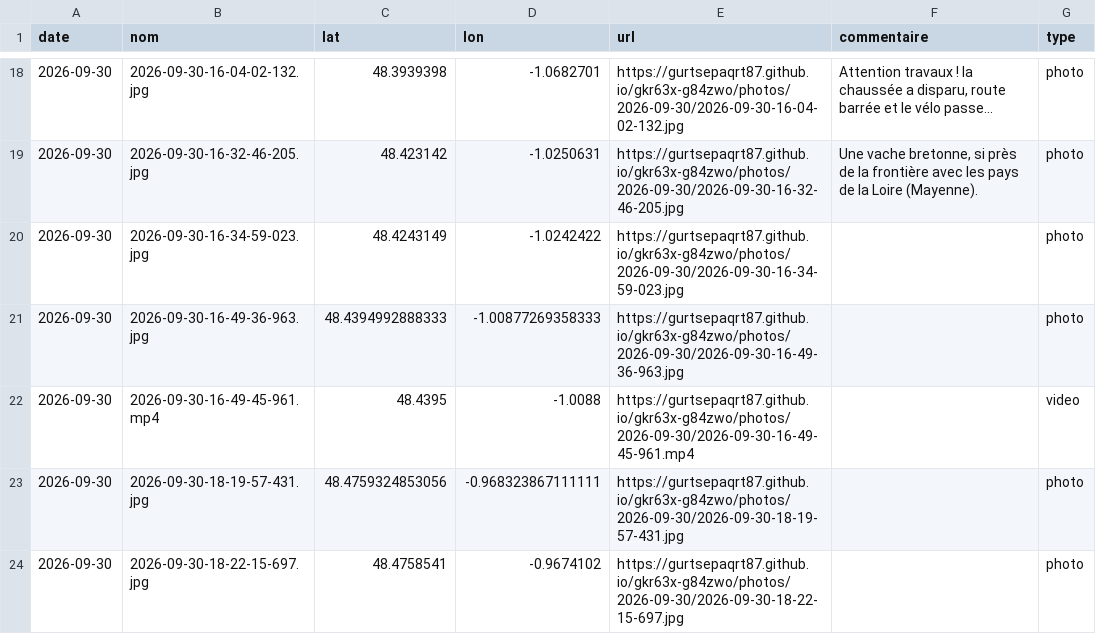
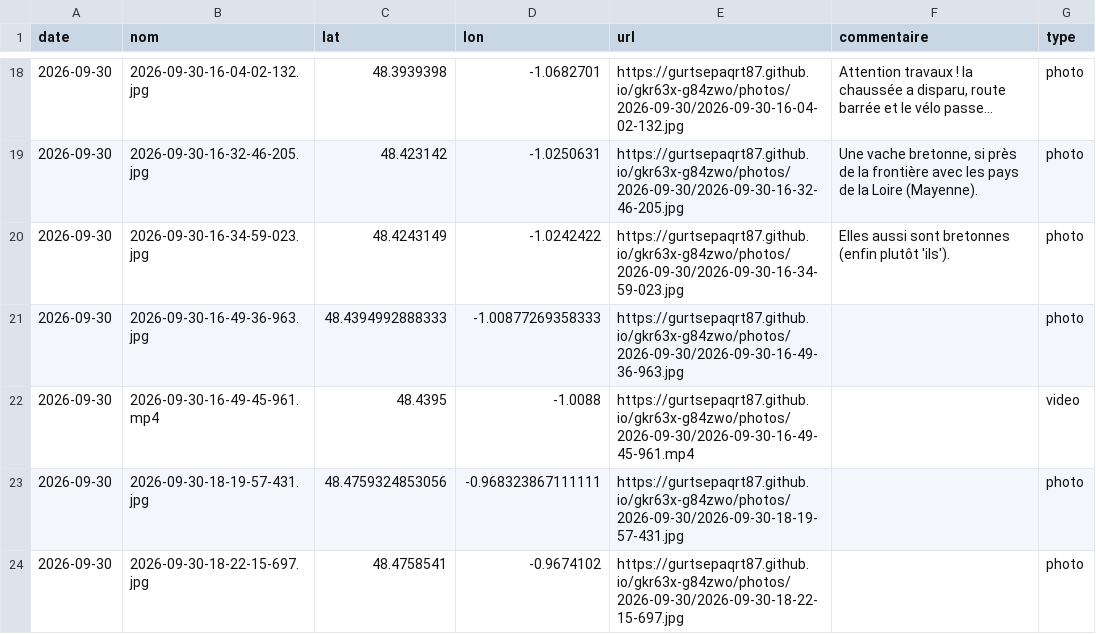
Before and after one commit to gurtsepaqrt87/gkr63x-g84zwo, a CSV file: photos.csv, drawn as a sheet; only a part is shown, gaps mark what is left out.

Commit message:
commentaire 2026-09-30-16-34-59-023 (2026-09-30)

```diff
--- a/photos.csv
+++ b/photos.csv
@@ -20,3 +20,3 @@ date,nom,lat,lon,url,commentaire,type
 2026-09-30,2026-09-30-16-32-46-205.jpg,48.423142,-1.0250631,https://gurtsepaqrt87.github.io/gkr63x-g84zwo/photos/2026-09-30/2026-09-30-16-32-46-205.jpg,"Une vache bretonne, si près de la frontière avec les pays de la Loire (Mayenne).",photo
-2026-09-30,2026-09-30-16-34-59-023.jpg,48.4243149,-1.0242422,https://gurtsepaqrt87.github.io/gkr63x-g84zwo/photos/2026-09-30/2026-09-30-16-34-59-023.jpg,,photo
+2026-09-30,2026-09-30-16-34-59-023.jpg,48.4243149,-1.0242422,https://gurtsepaqrt87.github.io/gkr63x-g84zwo/photos/2026-09-30/2026-09-30-16-34-59-023.jpg,Elles aussi sont bretonnes (enfin plutôt 'ils').,photo
 2026-09-30,2026-09-30-16-49-36-963.jpg,48.4394992888333,-1.00877269358333,https://gurtsepaqrt87.github.io/gkr63x-g84zwo/photos/2026-09-30/2026-09-30-16-49-36-963.jpg,,photo
```
